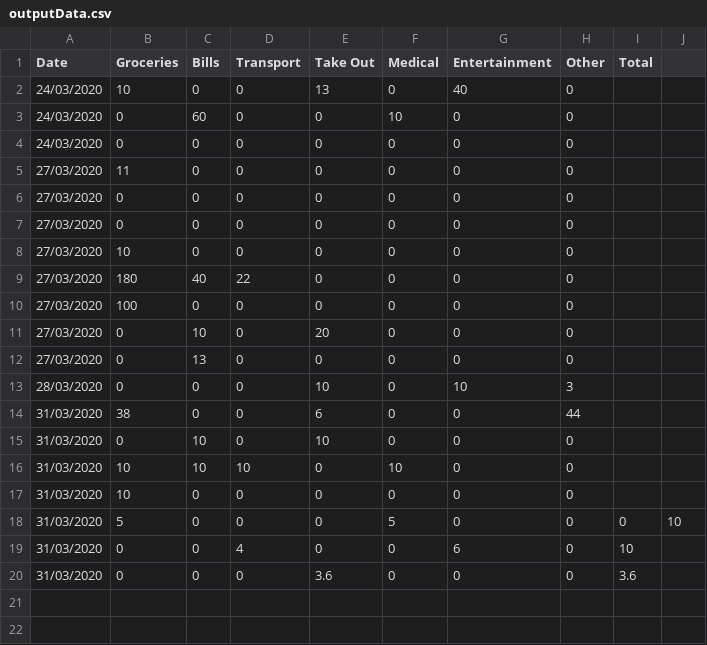
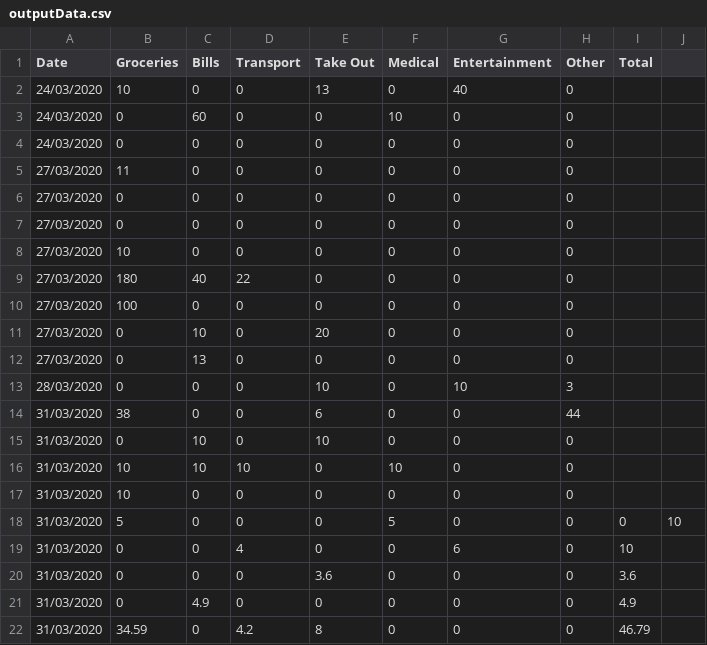
Before and after one commit to Aburr-sudo/VirtualWallet, a CSV file: outputData.csv, drawn as a sheet; the diff names each change by its address in the sheet, - before the commit and + after, or states it on an @@ line.

```diff
--- a/outputData.csv
+++ b/outputData.csv
+row 21: 31/03/2020 | 0 | 4.9 | 0 | 0 | 0 | 0 | 0 | 4.9
+row 22: 31/03/2020 | 34.59 | 0 | 4.2 | 8 | 0 | 0 | 0 | 46.79
```
Also changed, not shown: 8 other files.
